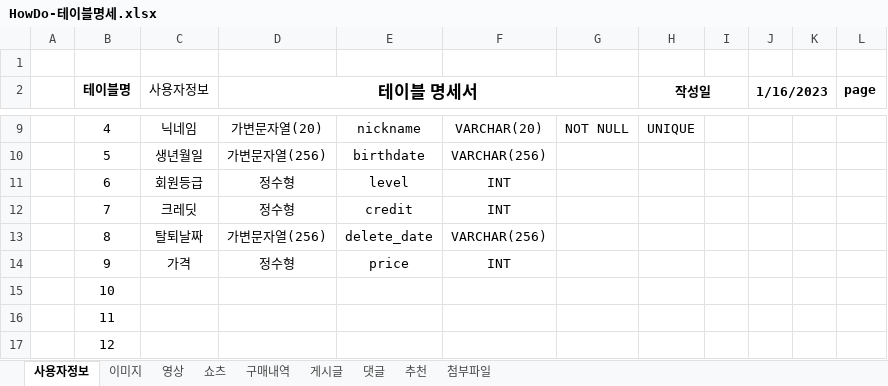
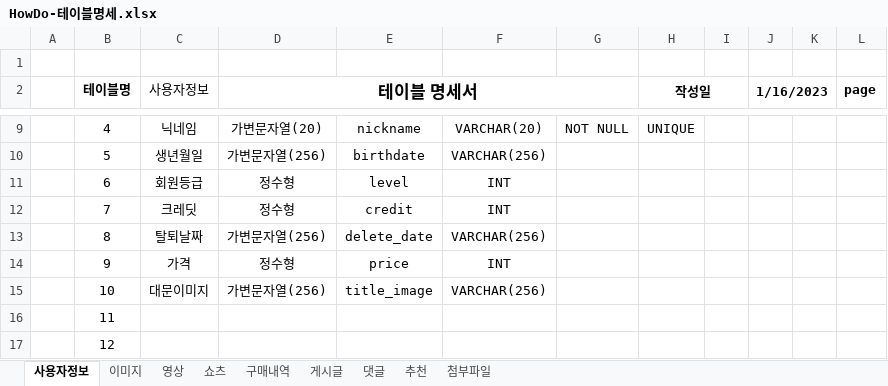
Before and after one commit to Preznt/HowDo, an Excel workbook: docs/HowDo-테이블명세.xlsx, sheet 사용자정보, drawn as a sheet; only a part is shown, gaps mark what is left out; values as stored, in another font and other column widths than the file's, no borders; the diff names each change by its address in the sheet, - before the commit and + after, or states it on an @@ line.

```diff
--- a/docs/HowDo-테이블명세.xlsx (sheet 사용자정보)
+++ b/docs/HowDo-테이블명세.xlsx (sheet 사용자정보)
-C15 (사용자정보): (empty)
+C15 (사용자정보): 대문이미지
-D15 (테이블 명세서): (empty)
+D15 (테이블 명세서): 가변문자열(256)
-E15: (empty)
+E15: title_image
-F15: (empty)
+F15: VARCHAR(256)
```
Also changed, not shown: 14 other files.
